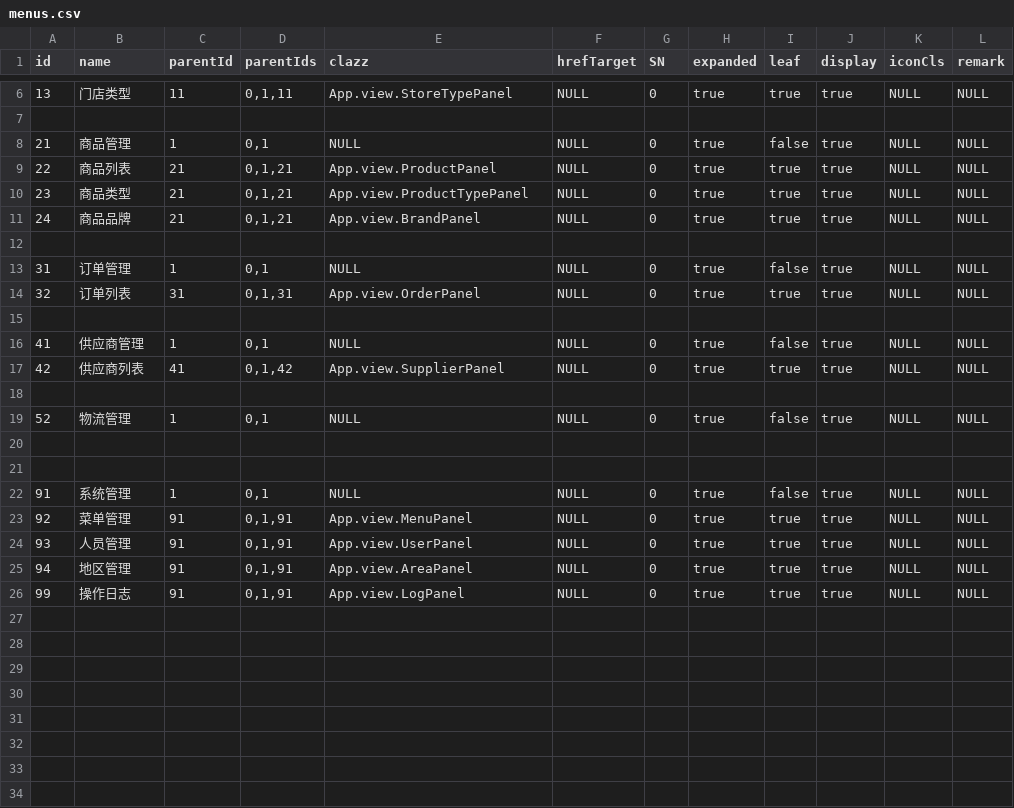
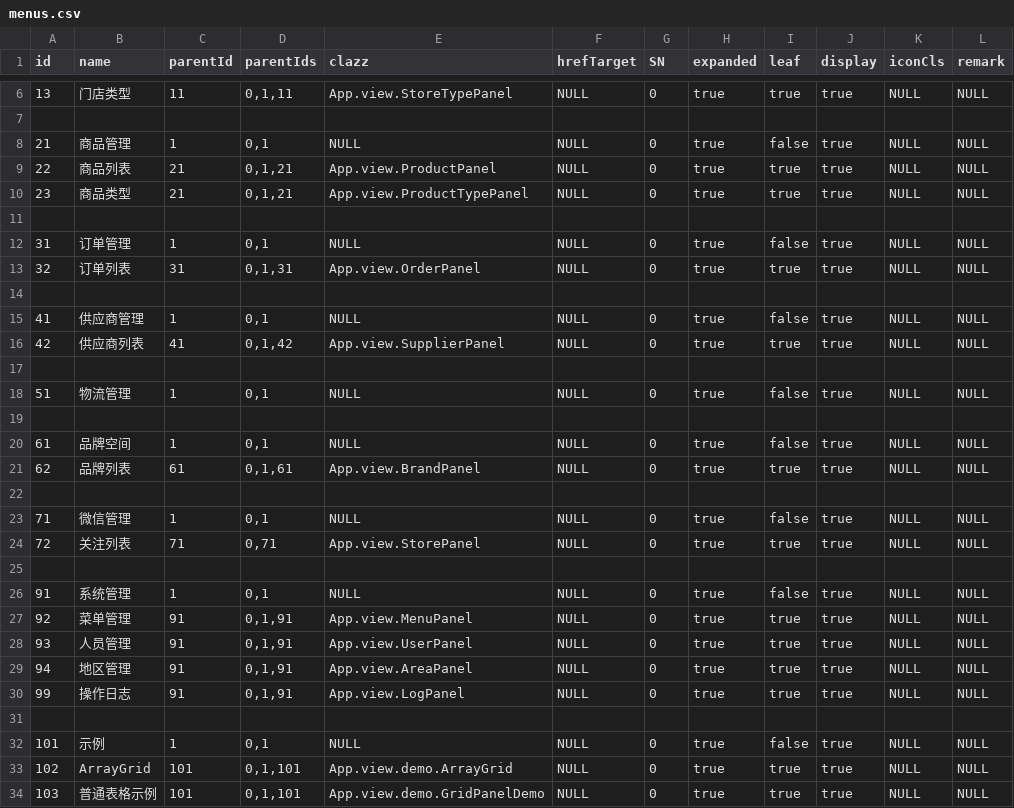
Before and after one commit to JinKunChen/xdemo, a CSV file: mcc/src/main/resources/config/liquibase/menus.csv, drawn as a sheet; only a part is shown, gaps mark what is left out.

```diff
--- a/mcc/src/main/resources/config/liquibase/menus.csv
+++ b/mcc/src/main/resources/config/liquibase/menus.csv
@@ -10,3 +10,2 @@ id;name;parentId;parentIds;clazz;hrefTarget;SN;expanded;leaf;display;iconCls;rem
 23;商品类型;21;0,1,21;App.view.ProductTypePanel;NULL;0;true;true;true;NULL;NULL
-24;商品品牌;21;0,1,21;App.view.BrandPanel;NULL;0;true;true;true;NULL;NULL
 
@@ -18,4 +17,9 @@ id;name;parentId;parentIds;clazz;hrefTarget;SN;expanded;leaf;display;iconCls;rem
 
-52;物流管理;1;0,1;NULL;NULL;0;true;false;true;NULL;NULL
+51;物流管理;1;0,1;NULL;NULL;0;true;false;true;NULL;NULL
 
+61;品牌空间;1;0,1;NULL;NULL;0;true;false;true;NULL;NULL
+62;品牌列表;61;0,1,61;App.view.BrandPanel;NULL;0;true;true;true;NULL;NULL
+
+71;微信管理;1;0,1;NULL;NULL;0;true;false;true;NULL;NULL
+72;关注列表;71;0,71;App.view.StorePanel;NULL;0;true;true;true;NULL;NULL
 
@@ -26 +30,5 @@ id;name;parentId;parentIds;clazz;hrefTarget;SN;expanded;leaf;display;iconCls;rem
 99;操作日志;91;0,1,91;App.view.LogPanel;NULL;0;true;true;true;NULL;NULL
+
+101;示例;1;0,1;NULL;NULL;0;true;false;true;NULL;NULL
+102;ArrayGrid;101;0,1,101;App.view.demo.ArrayGrid;NULL;0;true;true;true;NULL;NULL
+103;普通表格示例;101;0,1,101;App.view.demo.GridPanelDemo;NULL;0;true;true;true;NULL;NULL
```
Also changed, not shown: mcc/src/main/resources/config/liquibase/products.csv, 3 other files.
